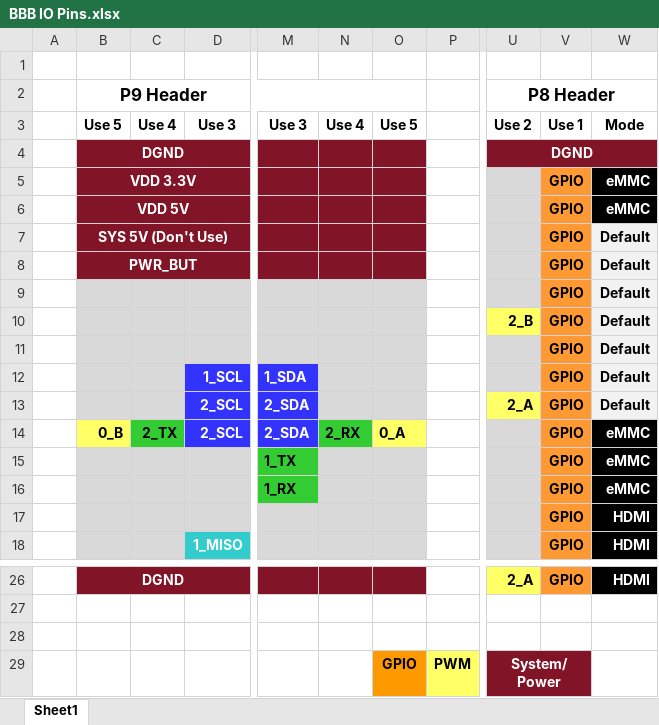
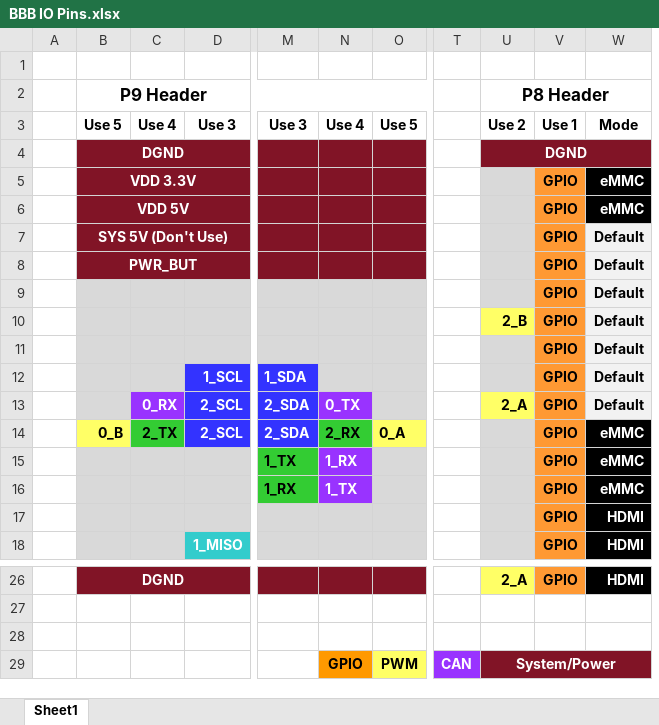
Before and after one commit to ScarletLib/Scarlet, an Excel workbook: _PinCharts/BBB IO Pins.xlsx, sheet Sheet1, drawn as a sheet; only a part is shown, gaps mark what is left out; values as stored, in another font and other column widths than the file's, no borders; charts and pictures not drawn; removed rows and columns are numbered as before the commit, all else as after; the diff names each change by its address in the sheet, - before the commit and + after, or states it on an @@ line.

Commit message:
Added CAN bus pins to chart

```diff
--- a/_PinCharts/BBB IO Pins.xlsx (sheet Sheet1)
+++ b/_PinCharts/BBB IO Pins.xlsx (sheet Sheet1)
-column P, row 29: PWM
+column T, row 29: CAN
-C13: (empty)
+C13: 0_RX
-C13 fill: #D9D9D9
+C13 fill: #9933FF
-N13: (empty)
+N13: 0_TX
-N13 fill: #D9D9D9
+N13 fill: #9933FF
-N15: (empty)
+N15: 1_RX
-N15:N16 fill: #D9D9D9
+N15:N16 fill: #9933FF
-N16: (empty)
+N16: 1_TX
-N29: (empty)
+N29: GPIO
-N29 fill: none
+N29 fill: #FF9900
-O29: GPIO
+O29: PWM
-O29 fill: #FF9900
+O29 fill: #FFFF66
-U29:V29 merged
+U29:W29 merged
-W29 fill: none
+W29 fill: #811426
```
